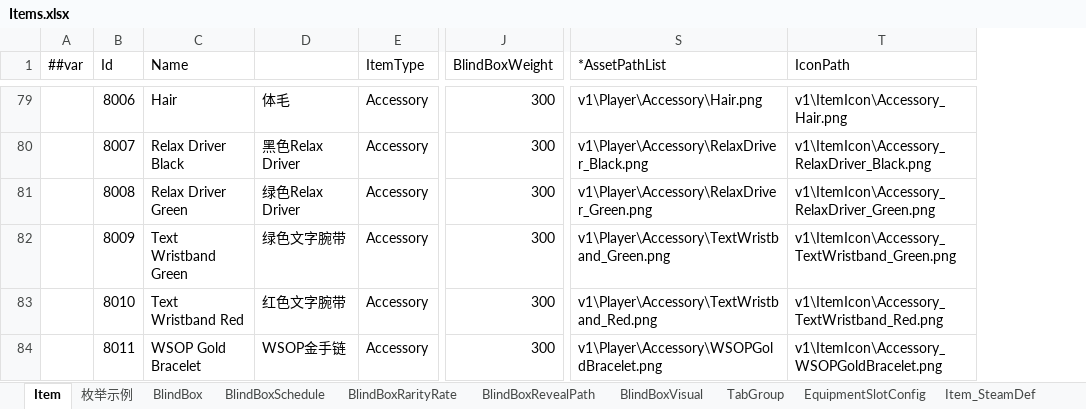
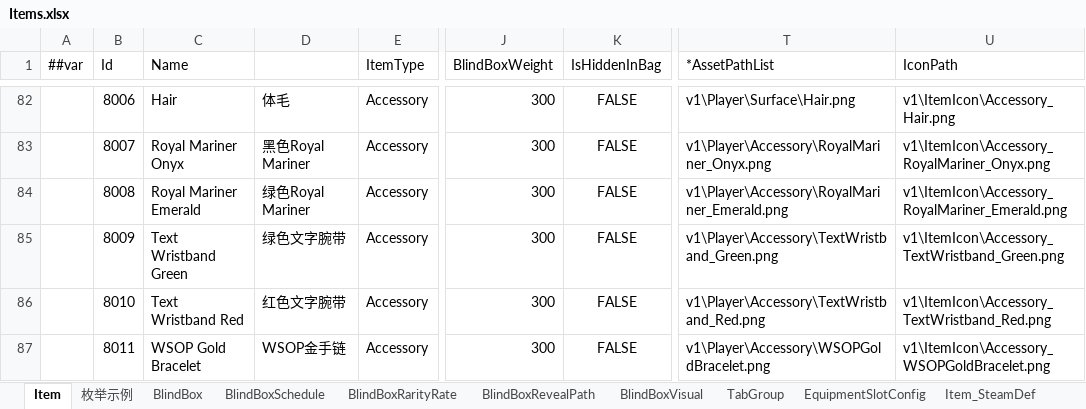
Before and after one commit to SeananTQ/lucky-dog-pub-2026, an Excel workbook: luban-excels/bak/xlsx/Items.xlsx, sheet Item, drawn as a sheet; only a part is shown, gaps mark what is left out; values as stored, in another font and other column widths than the file's, no borders; conditional formats not drawn; addresses are those after the commit; the diff covers the shown part only; the diff names each change by its address in the sheet, - before the commit and + after, or states it on an @@ line.

```diff
--- a/luban-excels/bak/xlsx/Items.xlsx (sheet Item)
+++ b/luban-excels/bak/xlsx/Items.xlsx (sheet Item)
+column K (IsHiddenInBag), rows 82-87: all FALSE
-T82 (*AssetPathList): v1\Player\Accessory\Hair.png
+T82 (*AssetPathList): v1\Player\Surface\Hair.png
-C83 (Name): Relax Driver Black
+C83 (Name): Royal Mariner Onyx
-D83: 黑色Relax Driver
+D83: 黑色Royal Mariner
-T83 (*AssetPathList): v1\Player\Accessory\RelaxDriver_Black.png
+T83 (*AssetPathList): v1\Player\Accessory\RoyalMariner_Onyx.png
-U83 (IconPath): v1\ItemIcon\Accessory_RelaxDriver_Black.png
+U83 (IconPath): v1\ItemIcon\Accessory_RoyalMariner_Onyx.png
-C84 (Name): Relax Driver Green
+C84 (Name): Royal Mariner Emerald
-D84: 绿色Relax Driver
+D84: 绿色Royal Mariner
-T84 (*AssetPathList): v1\Player\Accessory\RelaxDriver_Green.png
+T84 (*AssetPathList): v1\Player\Accessory\RoyalMariner_Emerald.png
-U84 (IconPath): v1\ItemIcon\Accessory_RelaxDriver_Green.png
+U84 (IconPath): v1\ItemIcon\Accessory_RoyalMariner_Emerald.png
```
Also changed, not shown: 5 added rows and 80 edited cells elsewhere in this sheet, sheet BlindBox, sheet BlindBoxRarityRate, luban-excels/xlsx/Main.xlsx, luban-excels/xlsx/__tables__.xlsx, 6 other files.
